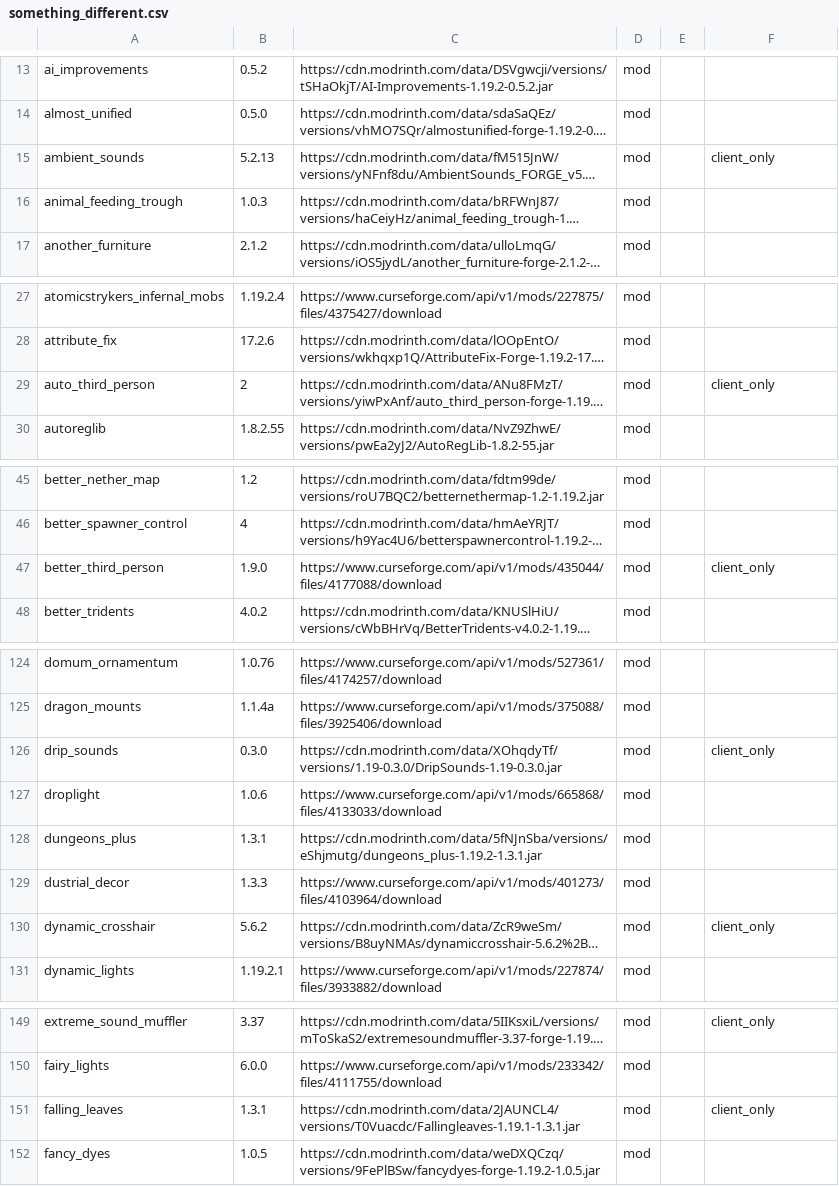
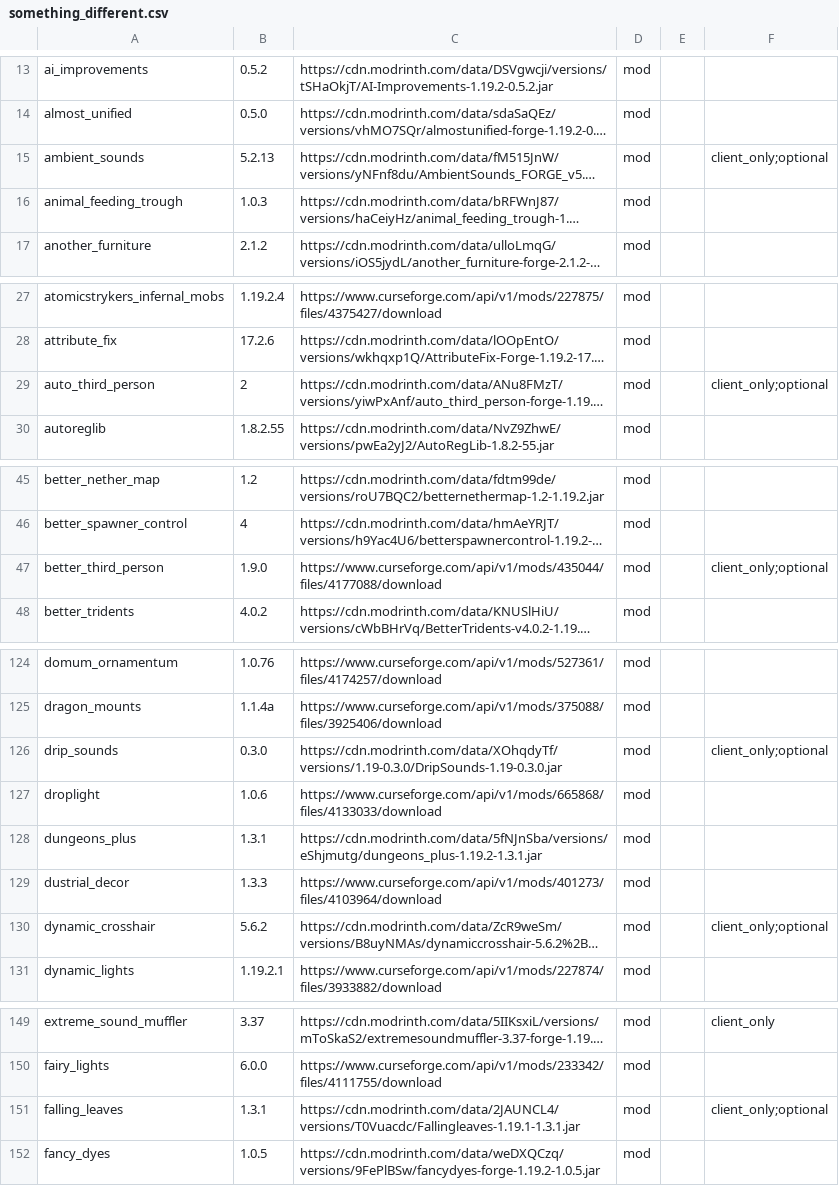
Before and after one commit to entropiccode/minecraft_packs, a CSV file: something_different/something_different.csv, drawn as a sheet; only a part is shown, gaps mark what is left out; long unchanged cells end in …; the diff covers the shown part only; the diff names each change by its address in the sheet, - before the commit and + after, or states it on an @@ line.

Commit message:
Update something_different.csv

```diff
--- a/something_different/something_different.csv
+++ b/something_different/something_different.csv
-F15: client_only
+F15: client_only;optional
-F29: client_only
+F29: client_only;optional
-F47: client_only
+F47: client_only;optional
-F126: client_only
+F126: client_only;optional
-F130: client_only
+F130: client_only;optional
-F151: client_only
+F151: client_only;optional
```
Also changed, not shown: 4 edited cells elsewhere in this file.
